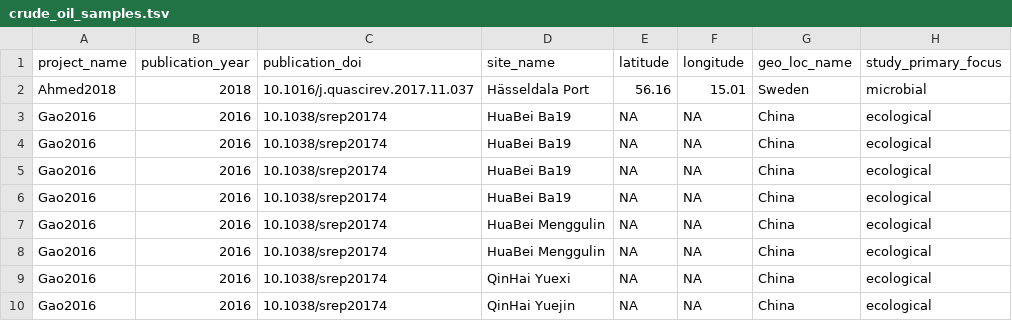
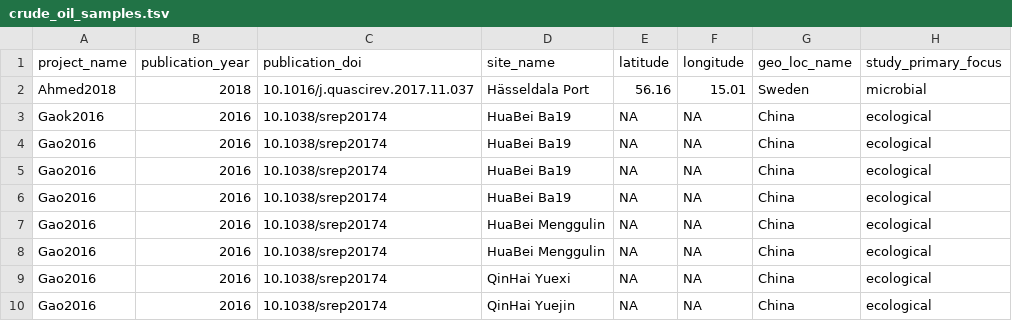
Before and after one commit to vlngf/OilMetagenomesDB, a TSV file: crude_oil/samples/crude_oil_samples.tsv, drawn as a sheet; only a part is shown; the diff names each change by its address in the sheet, - before the commit and + after, or states it on an @@ line.

Commit message:
Update crude_oil_samples.tsv
gaok changing

```diff
--- a/crude_oil/samples/crude_oil_samples.tsv
+++ b/crude_oil/samples/crude_oil_samples.tsv
-A3 (project_name): Gao2016
+A3 (project_name): Gaok2016
```
